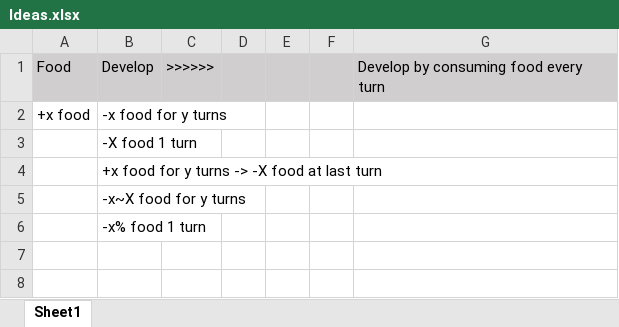
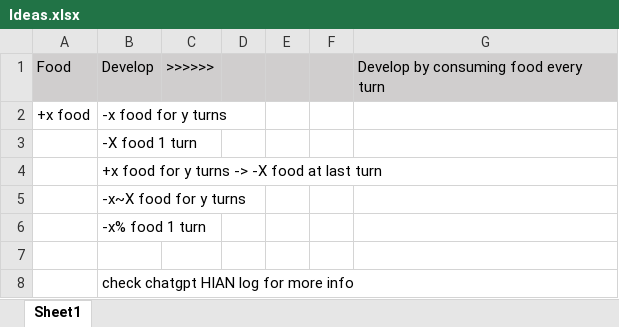
Before and after one commit to evian-christ/new-dawn, an Excel workbook: Ideas.xlsx, sheet Sheet1, drawn as a sheet; values as stored, in another font and other column widths than the file's, no borders; the diff names each change by its address in the sheet, - before the commit and + after, or states it on an @@ line.

```diff
--- a/Ideas.xlsx (sheet Sheet1)
+++ b/Ideas.xlsx (sheet Sheet1)
+row 7: (empty)
+row 8:  | check chatgpt HIAN log for more info
```
Also changed, not shown: 1 other file.
